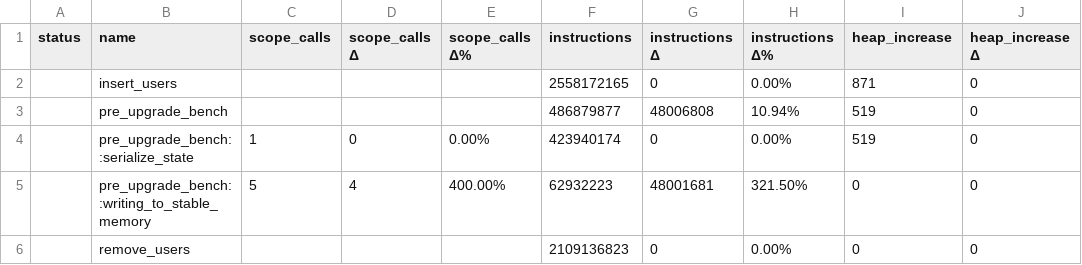
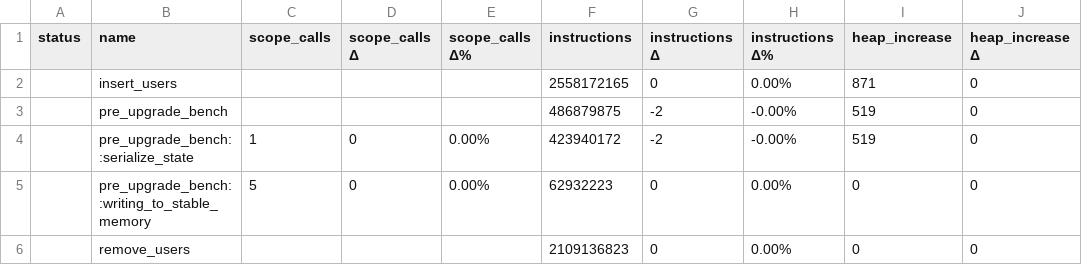
Before and after one commit to dfinity/canbench, a CSV file: examples/btreemap_vs_hashmap/canbench_results.csv, drawn as a sheet; only a part is shown; the diff names each change by its address in the sheet, - before the commit and + after, or states it on an @@ line.

```diff
--- a/examples/btreemap_vs_hashmap/canbench_results.csv
+++ b/examples/btreemap_vs_hashmap/canbench_results.csv
-F3 (instructions): 486879877
+F3 (instructions): 486879875
-G3 (instructions Δ): 48006808
+G3 (instructions Δ): -2
-H3 (instructions Δ%): 10.94%
+H3 (instructions Δ%): -0.00%
-F4 (instructions): 423940174
+F4 (instructions): 423940172
-G4 (instructions Δ): 0
+G4 (instructions Δ): -2
-H4 (instructions Δ%): 0.00%
+H4 (instructions Δ%): -0.00%
-D5 (scope_calls Δ): 4
+D5 (scope_calls Δ): 0
-E5 (scope_calls Δ%): 400.00%
+E5 (scope_calls Δ%): 0.00%
-G5 (instructions Δ): 48001681
+G5 (instructions Δ): 0
-H5 (instructions Δ%): 321.50%
+H5 (instructions Δ%): 0.00%
```
Also changed, not shown: examples/fibonacci/canbench_results.csv, 7 other files.
